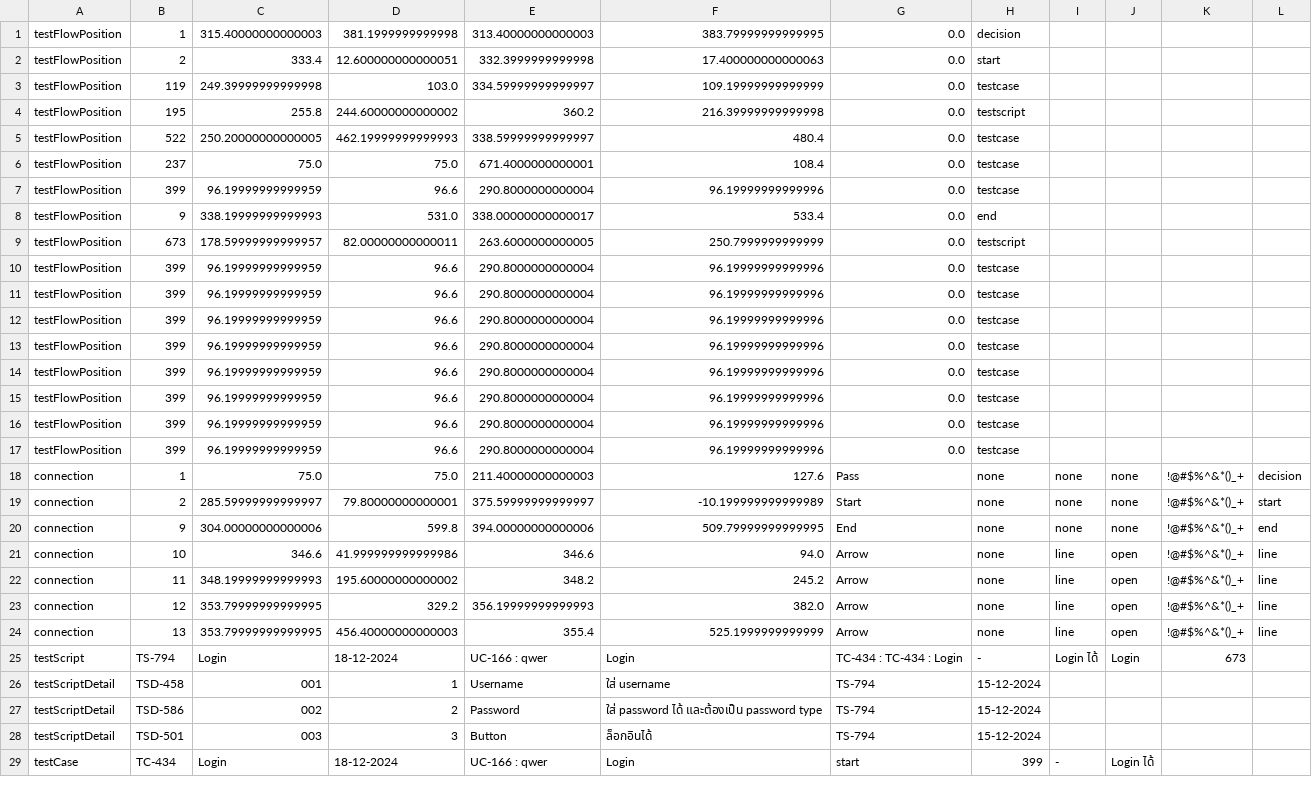
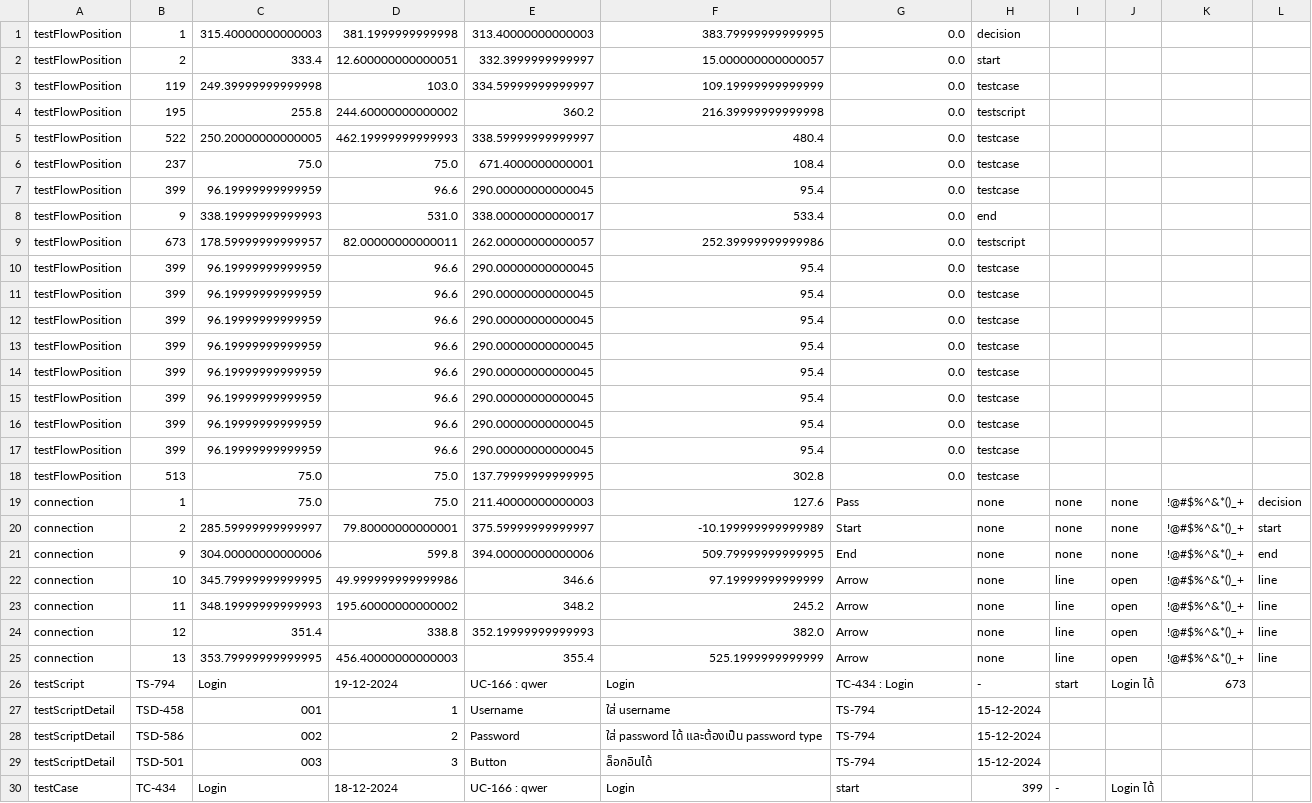
Before and after one commit to Boatiwarzer/manual_Testing, a CSV file: data/125.csv, drawn as a sheet; only a part is shown; the diff covers the shown part only.

Commit message:
add testflow and fix testcase

```diff
--- a/data/125.csv
+++ b/data/125.csv
@@ -1,3 +1,3 @@
 testFlowPosition,1,315.40000000000003,381.1999999999998,313.40000000000003,383.79999999999995,0.0,decision
-testFlowPosition,2,333.4,12.600000000000051,332.3999999999998,17.400000000000063,0.0,start
+testFlowPosition,2,333.4,12.600000000000051,332.3999999999997,15.000000000000057,0.0,start
 testFlowPosition,119,249.39999999999998,103.0,334.59999999999997,109.19999999999999,0.0,testcase
@@ -6,13 +6,14 @@ testFlowPosition,522,250.20000000000005,462.19999999999993,338.59999999999997,48
 testFlowPosition,237,75.0,75.0,671.4000000000001,108.4,0.0,testcase
-testFlowPosition,399,96.19999999999959,96.6,290.8000000000004,96.19999999999996,0.0,testcase
+testFlowPosition,399,96.19999999999959,96.6,290.00000000000045,95.4,0.0,testcase
 testFlowPosition,9,338.19999999999993,531.0,338.00000000000017,533.4,0.0,end
-testFlowPosition,673,178.59999999999957,82.00000000000011,263.6000000000005,250.7999999999999,0.0,testscript
-testFlowPosition,399,96.19999999999959,96.6,290.8000000000004,96.19999999999996,0.0,testcase
-testFlowPosition,399,96.19999999999959,96.6,290.8000000000004,96.19999999999996,0.0,testcase
-testFlowPosition,399,96.19999999999959,96.6,290.8000000000004,96.19999999999996,0.0,testcase
-testFlowPosition,399,96.19999999999959,96.6,290.8000000000004,96.19999999999996,0.0,testcase
-testFlowPosition,399,96.19999999999959,96.6,290.8000000000004,96.19999999999996,0.0,testcase
-testFlowPosition,399,96.19999999999959,96.6,290.8000000000004,96.19999999999996,0.0,testcase
-testFlowPosition,399,96.19999999999959,96.6,290.8000000000004,96.19999999999996,0.0,testcase
-testFlowPosition,399,96.19999999999959,96.6,290.8000000000004,96.19999999999996,0.0,testcase
+testFlowPosition,673,178.59999999999957,82.00000000000011,262.00000000000057,252.39999999999986,0.0,testscript
+testFlowPosition,399,96.19999999999959,96.6,290.00000000000045,95.4,0.0,testcase
+testFlowPosition,399,96.19999999999959,96.6,290.00000000000045,95.4,0.0,testcase
+testFlowPosition,399,96.19999999999959,96.6,290.00000000000045,95.4,0.0,testcase
+testFlowPosition,399,96.19999999999959,96.6,290.00000000000045,95.4,0.0,testcase
+testFlowPosition,399,96.19999999999959,96.6,290.00000000000045,95.4,0.0,testcase
+testFlowPosition,399,96.19999999999959,96.6,290.00000000000045,95.4,0.0,testcase
+testFlowPosition,399,96.19999999999959,96.6,290.00000000000045,95.4,0.0,testcase
+testFlowPosition,399,96.19999999999959,96.6,290.00000000000045,95.4,0.0,testcase
+testFlowPosition,513,75.0,75.0,137.79999999999995,302.8,0.0,testcase
 connection,1,75.0,75.0,211.40000000000003,127.6,Pass,none,none,none,!@#$%^&*()_+,decision
@@ -20,7 +21,7 @@ connection,2,285.59999999999997,79.80000000000001,375.59999999999997,-10.1999999
 connection,9,304.00000000000006,599.8,394.00000000000006,509.79999999999995,End,none,none,none,!@#$%^&*()_+,end
-connection,10,346.6,41.999999999999986,346.6,94.0,Arrow,none,line,open,!@#$%^&*()_+,line
+connection,10,345.79999999999995,49.999999999999986,346.6,97.19999999999999,Arrow,none,line,open,!@#$%^&*()_+,line
 connection,11,348.19999999999993,195.60000000000002,348.2,245.2,Arrow,none,line,open,!@#$%^&*()_+,line
-connection,12,353.79999999999995,329.2,356.19999999999993,382.0,Arrow,none,line,open,!@#$%^&*()_+,line
+connection,12,351.4,338.8,352.19999999999993,382.0,Arrow,none,line,open,!@#$%^&*()_+,line
 connection,13,353.79999999999995,456.40000000000003,355.4,525.1999999999999,Arrow,none,line,open,!@#$%^&*()_+,line
-testScript,TS-794,Login,18-12-2024,UC-166 : qwer,Login,TC-434 : TC-434 : Login,-,Login ได้,Login,673
+testScript,TS-794,Login,19-12-2024,UC-166 : qwer,Login,TC-434 : Login,-,start,Login ได้,673
 testScriptDetail,TSD-458,001,1,Username,ใส่ username,TS-794,15-12-2024
```
Also changed, not shown: 5 removed rows elsewhere in this file, 5 other files.
